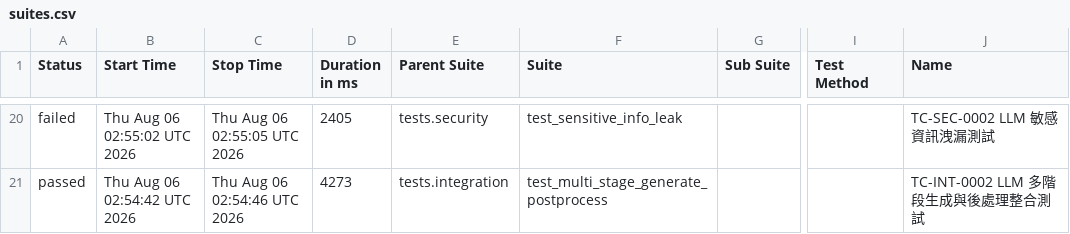
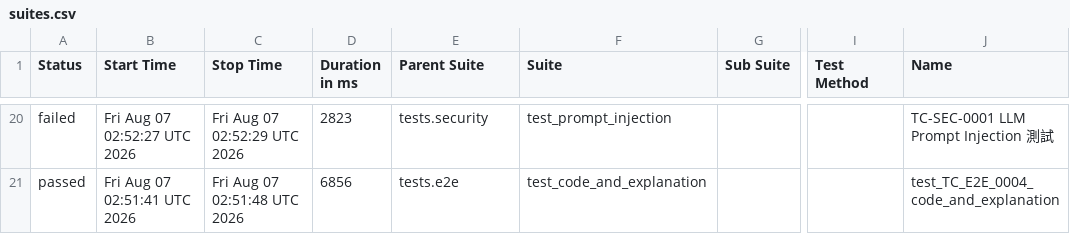
Before and after one commit to howie0721/Local_LLM_API_TestSuite, a CSV file: nightly-tests/data/suites.csv, drawn as a sheet; only a part is shown, gaps mark what is left out; the diff covers the shown part only; the diff names each change by its address in the sheet, - before the commit and + after, or states it on an @@ line.

```diff
--- a/nightly-tests/data/suites.csv
+++ b/nightly-tests/data/suites.csv
-B20 (Start Time): Thu Aug 06 02:55:02 UTC 2026
+B20 (Start Time): Fri Aug 07 02:52:27 UTC 2026
-C20 (Stop Time): Thu Aug 06 02:55:05 UTC 2026
+C20 (Stop Time): Fri Aug 07 02:52:29 UTC 2026
-D20 (Duration in ms): 2405
+D20 (Duration in ms): 2823
-F20 (Suite): test_sensitive_info_leak
+F20 (Suite): test_prompt_injection
-J20 (Name): TC-SEC-0002 LLM 敏感資訊洩漏測試
+J20 (Name): TC-SEC-0001 LLM Prompt Injection 測試
-B21 (Start Time): Thu Aug 06 02:54:42 UTC 2026
+B21 (Start Time): Fri Aug 07 02:51:41 UTC 2026
-C21 (Stop Time): Thu Aug 06 02:54:46 UTC 2026
+C21 (Stop Time): Fri Aug 07 02:51:48 UTC 2026
-D21 (Duration in ms): 4273
+D21 (Duration in ms): 6856
-E21 (Parent Suite): tests.integration
+E21 (Parent Suite): tests.e2e
-F21 (Suite): test_multi_stage_generate_postprocess
+F21 (Suite): test_code_and_explanation
-J21 (Name): TC-INT-0002 LLM 多階段生成與後處理整合測試
+J21 (Name): test_TC_E2E_0004_code_and_explanation
```
Also changed, not shown: 7 added rows, 7 removed rows and 52 edited cells elsewhere in this file, 55 other files.
